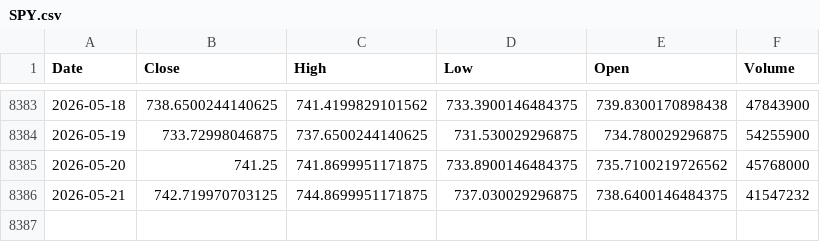
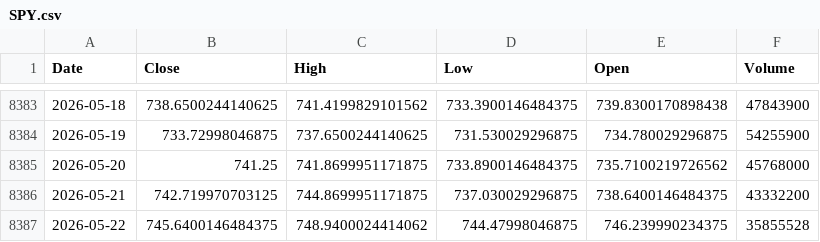
Before and after one commit to kittycapital/vix-spy, a CSV file: data/SPY.csv, drawn as a sheet; only a part is shown, gaps mark what is left out.

```diff
--- a/data/SPY.csv
+++ b/data/SPY.csv
@@ -8385,2 +8385,3 @@ Date,Close,High,Low,Open,Volume
 2026-05-20,741.25,741.8699951171875,733.8900146484375,735.7100219726562,45768000
-2026-05-21,742.719970703125,744.8699951171875,737.030029296875,738.6400146484375,41547232
+2026-05-21,742.719970703125,744.8699951171875,737.030029296875,738.6400146484375,43332200
+2026-05-22,745.6400146484375,748.9400024414062,744.47998046875,746.239990234375,35855528
```
Also changed, not shown: data/VIX.csv.
